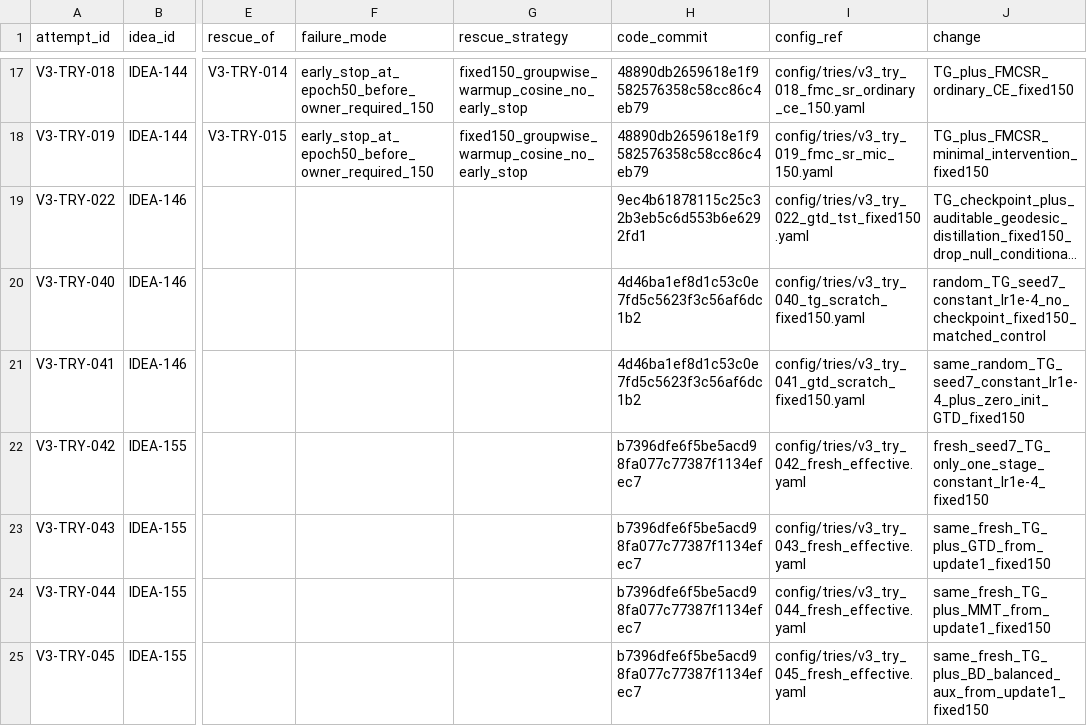
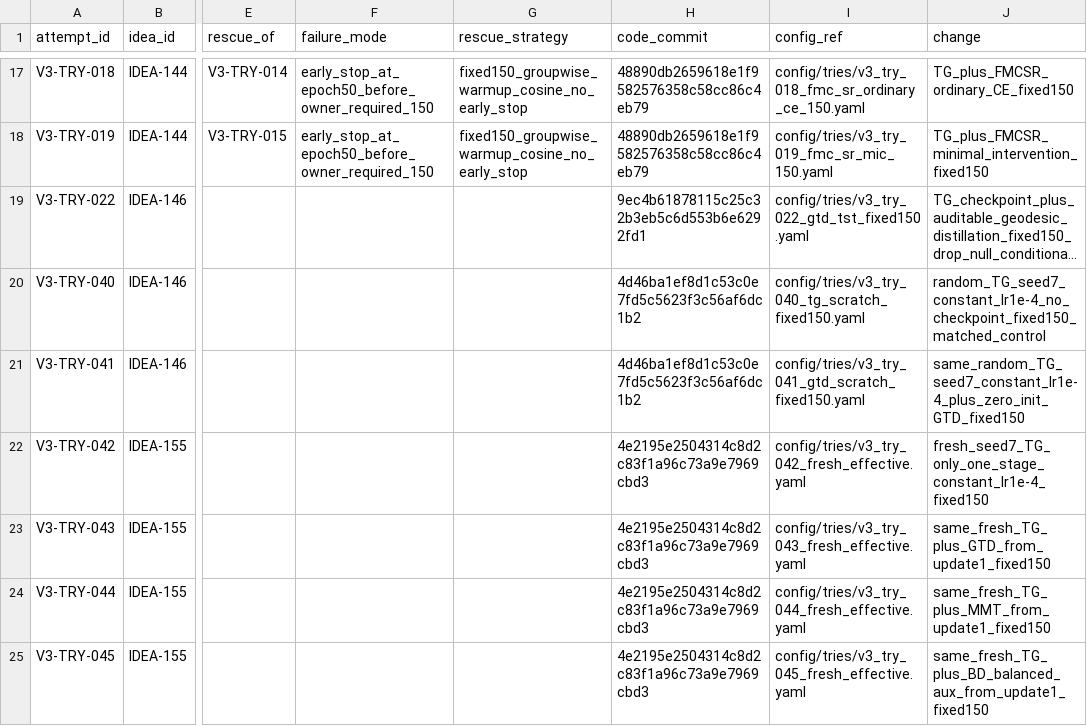
Before and after one commit to GetlotMoney/gzsl-paper, a CSV file: experiments/v3/EXPERIMENT_QUEUE.csv, drawn as a sheet; only a part is shown, gaps mark what is left out; long unchanged cells end in …; the diff names each change by its address in the sheet, - before the commit and + after, or states it on an @@ line.

Commit message:
experiment(v3): rebind hardened fresh confirmation

```diff
--- a/experiments/v3/EXPERIMENT_QUEUE.csv
+++ b/experiments/v3/EXPERIMENT_QUEUE.csv
-H22:H25 (code_commit): b7396dfe6f5be5acd98fa077c77387f1134efec7
+H22:H25 (code_commit): 4e2195e2504314c8d2c83f1a96c73a9e7969cbd3
```
Also changed, not shown: experiments/v3/confirmation/CONFIRM-014_fresh_effective_modules/PARAMETER_MATRIX.csv, 5 other files.
